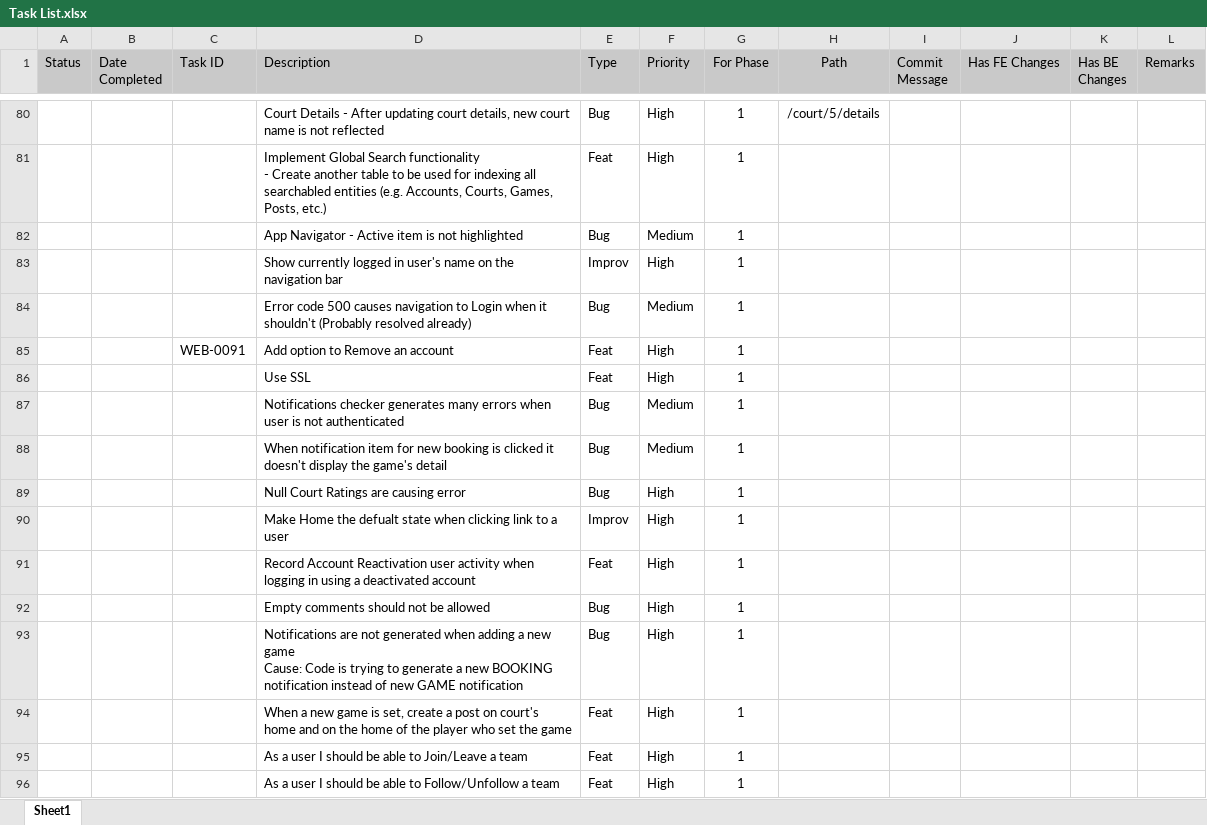
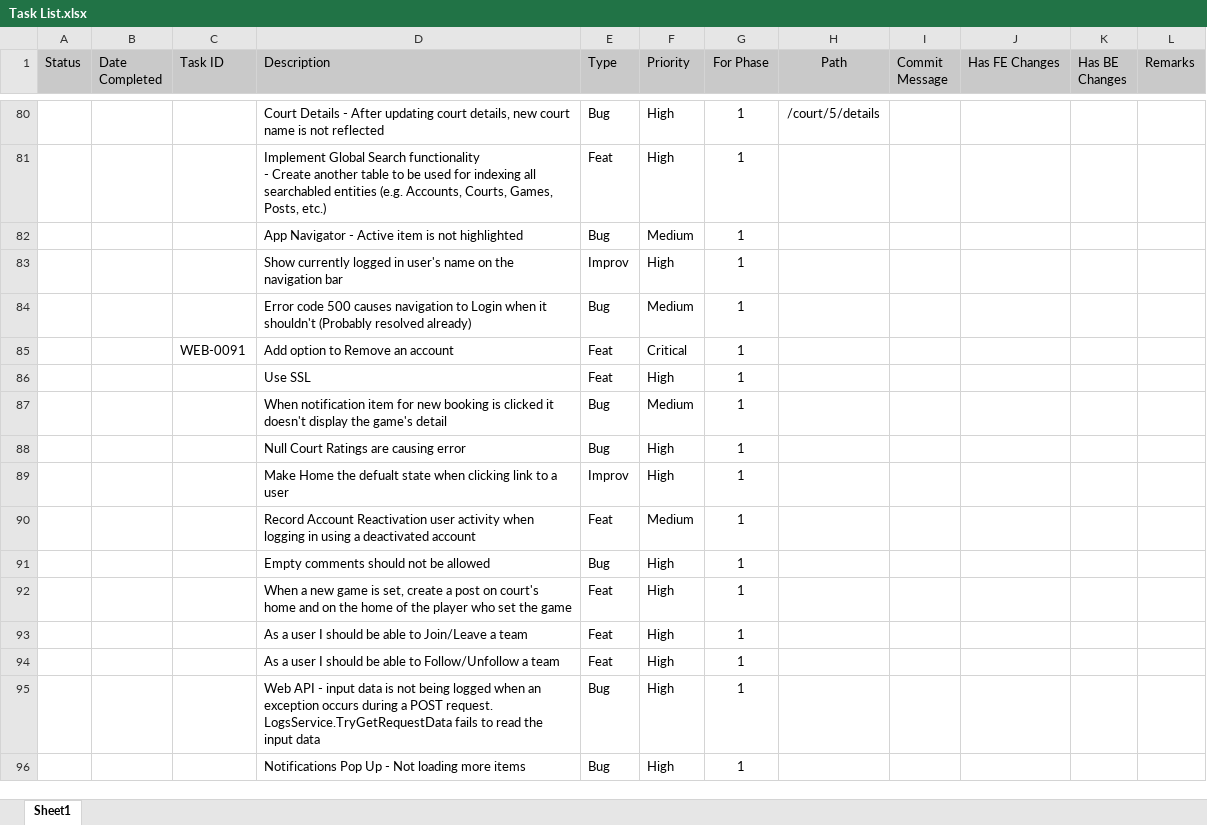
Before and after one commit to rjpablo/Dribbly.WebClient, an Excel workbook: Documentation/Task List.xlsx, sheet Sheet1, drawn as a sheet; only a part is shown, gaps mark what is left out; the shorter side is filled out with more unchanged rows; values as stored, in another font and other column widths than the file's, no borders; conditional formats not drawn; removed rows and columns are numbered as before the commit, all else as after; ↵ is a line break in a cell; the diff covers the shown part only; the diff names each change by its address in the sheet, - before the commit and + after, or states it on an @@ line.

```diff
--- a/Documentation/Task List.xlsx (sheet Sheet1)
+++ b/Documentation/Task List.xlsx (sheet Sheet1)
-F85 (Priority): High
+F85 (Priority): Critical
-row 87:  |  |  | Notifications checker generates many errors when user is not authenticated | Bug | Medium | 1
-F90 (Priority): High
+F90 (Priority): Medium
-row 93:  |  |  | Notifications are not generated when adding a new game ↵ Cause: Code is trying to generate a new BOOKING notification instead of new GAME notification | Bug | High | 1
```
Also changed, not shown: 7 added rows, 4 removed rows, 1 moved row and 4 edited cells elsewhere in this sheet, 1 other file.
